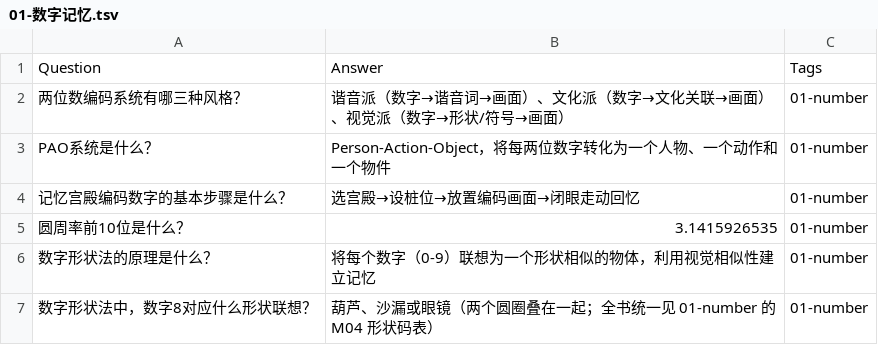
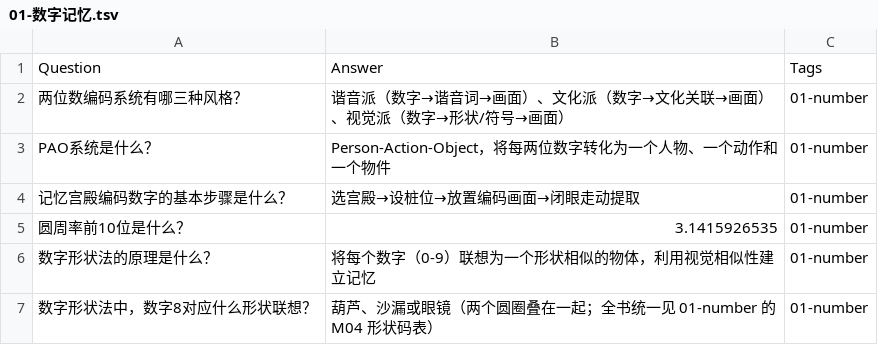
Before and after one commit to brother2050/memory-guide, a TSV file: anki/01-数字记忆.tsv, drawn as a sheet; only a part is shown.

```diff
--- a/anki/01-数字记忆.tsv
+++ b/anki/01-数字记忆.tsv
@@ -3,3 +3,3 @@ Question	Answer	Tags
 PAO系统是什么？	Person-Action-Object，将每两位数字转化为一个人物、一个动作和一个物件	01-number
-记忆宫殿编码数字的基本步骤是什么？	选宫殿→设桩位→放置编码画面→闭眼走动回忆	01-number
+记忆宫殿编码数字的基本步骤是什么？	选宫殿→设桩位→放置编码画面→闭眼走动提取	01-number
 圆周率前10位是什么？	3.1415926535	01-number
```
Also changed, not shown: anki/01-记忆科学基础.tsv, anki/02-扑克牌记忆.tsv, 45 other files.
